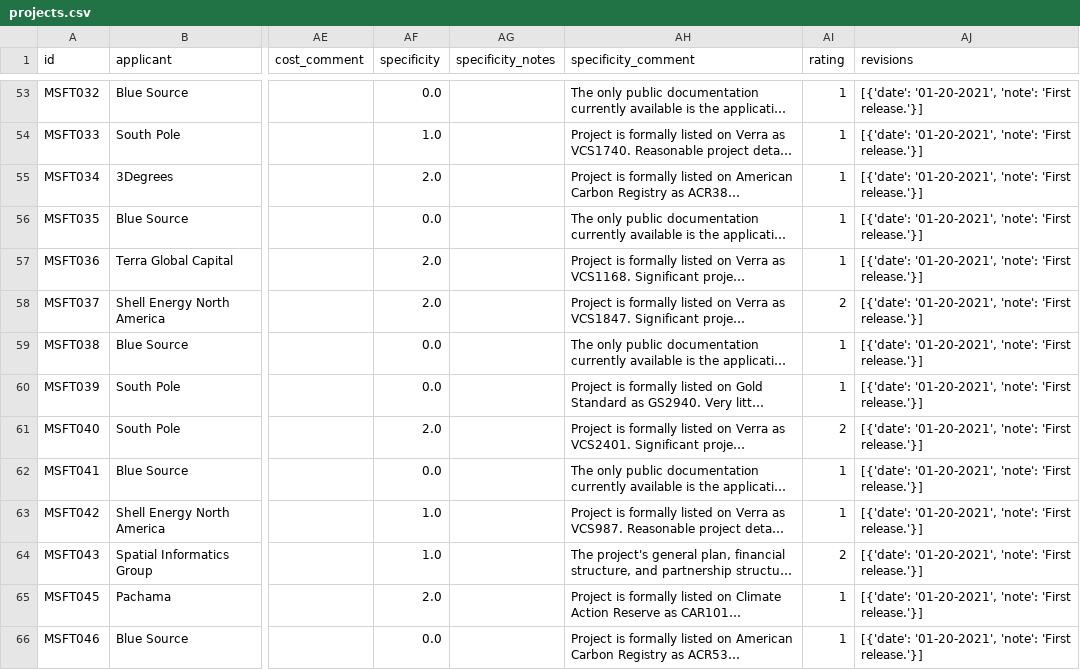
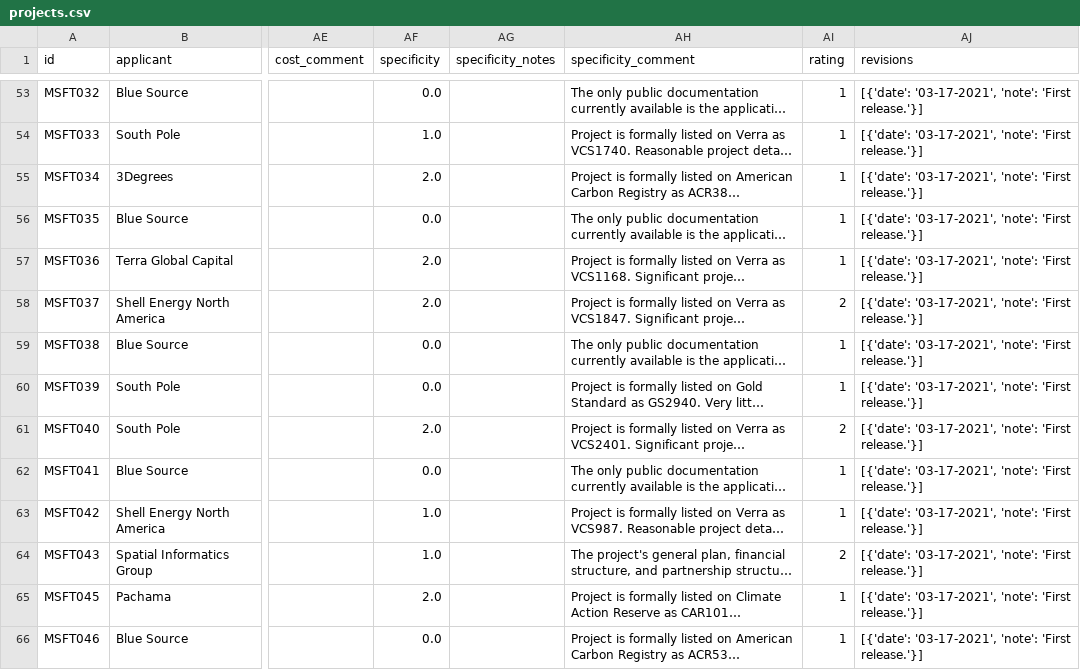
Before and after one commit to carbonplan/cdr-database, a CSV file: public/research/cdr-database/projects.csv, drawn as a sheet; only a part is shown, gaps mark what is left out; long unchanged cells end in …; the diff covers the shown part only; the diff names each change by its address in the sheet, - before the commit and + after, or states it on an @@ line.

```diff
--- a/public/research/cdr-database/projects.csv
+++ b/public/research/cdr-database/projects.csv
-AJ53:AJ66 (revisions): [{'date': '01-20-2021', 'note': 'First…
+AJ53:AJ66 (revisions): [{'date': '03-17-2021', 'note': 'First…
```
Also changed, not shown: 158 edited cells elsewhere in this file, 3 other files.
